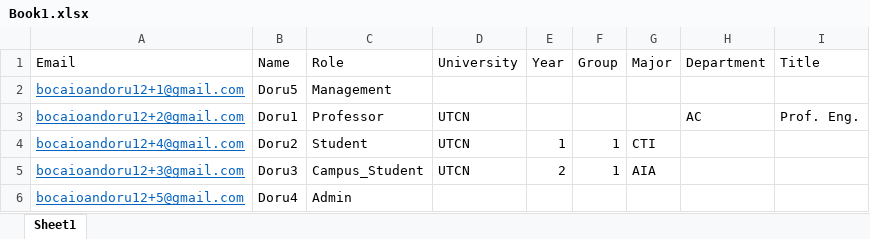
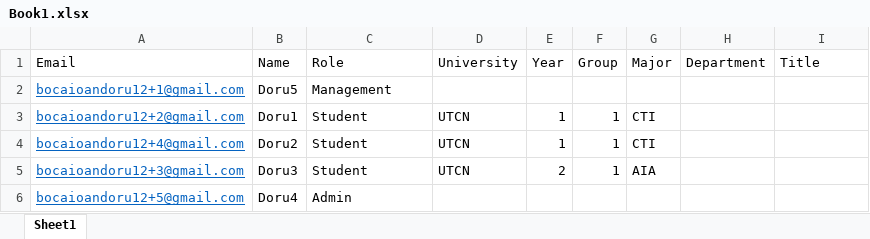
Before and after one commit to IS-Project-CampusCore/campus-server, an Excel workbook: FileStorage/ExcelFiles/Book1.xlsx, sheet Sheet1, drawn as a sheet; values as stored, in another font and other column widths than the file's, no borders; the diff names each change by its address in the sheet, - before the commit and + after, or states it on an @@ line.

```diff
--- a/FileStorage/ExcelFiles/Book1.xlsx (sheet Sheet1)
+++ b/FileStorage/ExcelFiles/Book1.xlsx (sheet Sheet1)
-C3 (Role): Professor
+C3 (Role): Student
-E3 (Year): (empty)
+E3 (Year): 1
-F3 (Group): (empty)
+F3 (Group): 1
-G3 (Major): (empty)
+G3 (Major): CTI
-H3 (Department): AC
+H3 (Department): (empty)
-I3 (Title): Prof. Eng.
+I3 (Title): (empty)
-C5 (Role): Campus_Student
+C5 (Role): Student
```
Also changed, not shown: FileStorage/ExcelFiles/Book2.xlsx, 50 other files.
